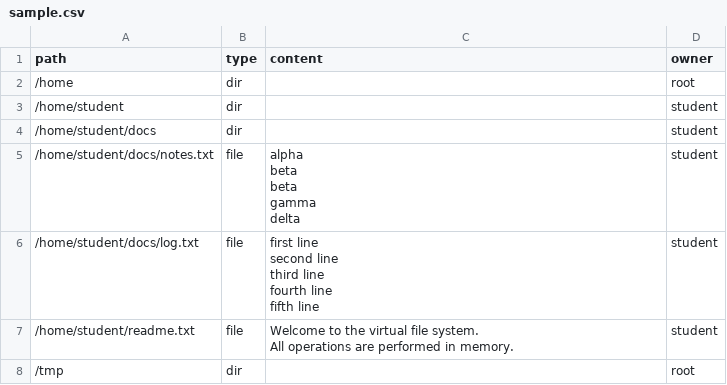
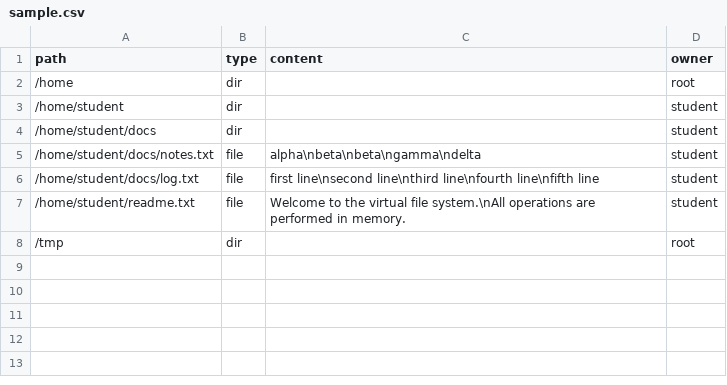
Before and after one commit to IzeCot/-8-2, a CSV file: ShellEmulator/vfs/sample.csv, drawn as a sheet.

Commit message:
Stage 3: store sample VFS text safely in CSV rows

```diff
--- a/ShellEmulator/vfs/sample.csv
+++ b/ShellEmulator/vfs/sample.csv
@@ -4,14 +4,5 @@ path,type,content,owner
 /home/student/docs,dir,,student
-/home/student/docs/notes.txt,file,"alpha
-beta
-beta
-gamma
-delta",student
-/home/student/docs/log.txt,file,"first line
-second line
-third line
-fourth line
-fifth line",student
-/home/student/readme.txt,file,"Welcome to the virtual file system.
-All operations are performed in memory.",student
+/home/student/docs/notes.txt,file,"alpha\nbeta\nbeta\ngamma\ndelta",student
+/home/student/docs/log.txt,file,"first line\nsecond line\nthird line\nfourth line\nfifth line",student
+/home/student/readme.txt,file,"Welcome to the virtual file system.\nAll operations are performed in memory.",student
 /tmp,dir,,root
```
